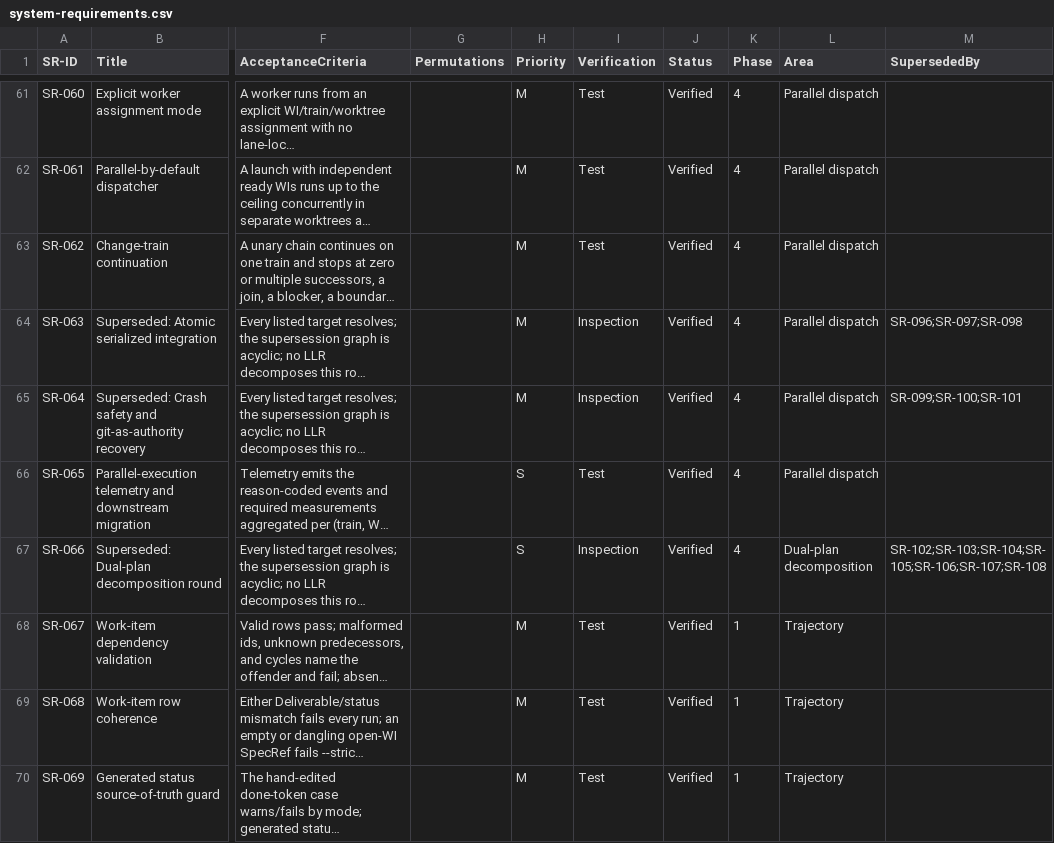
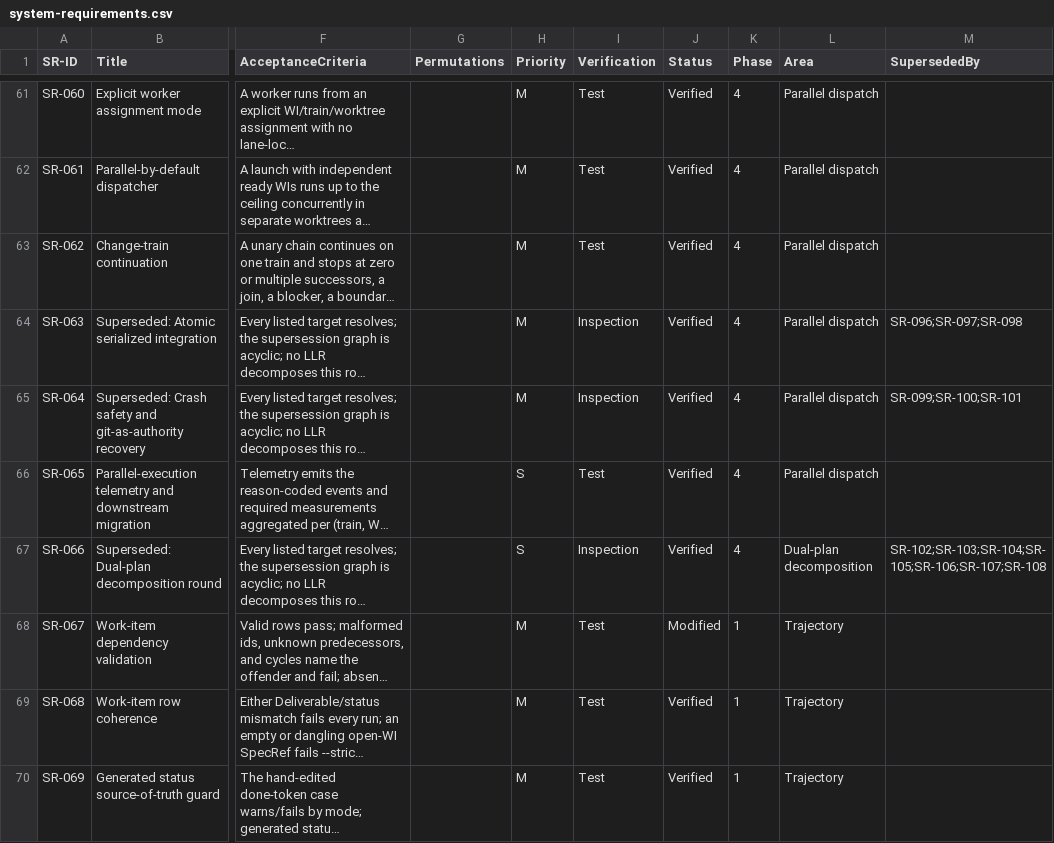
Before and after one commit to diytechy/ai-template, a CSV file: docs/requirements/system-requirements.csv, drawn as a sheet; only a part is shown, gaps mark what is left out; long unchanged cells end in …; the diff names each change by its address in the sheet, - before the commit and + after, or states it on an @@ line.

```diff
--- a/docs/requirements/system-requirements.csv
+++ b/docs/requirements/system-requirements.csv
-J68 (Status): Verified
+J68 (Status): Modified
```
Also changed, not shown: 6 other files.
